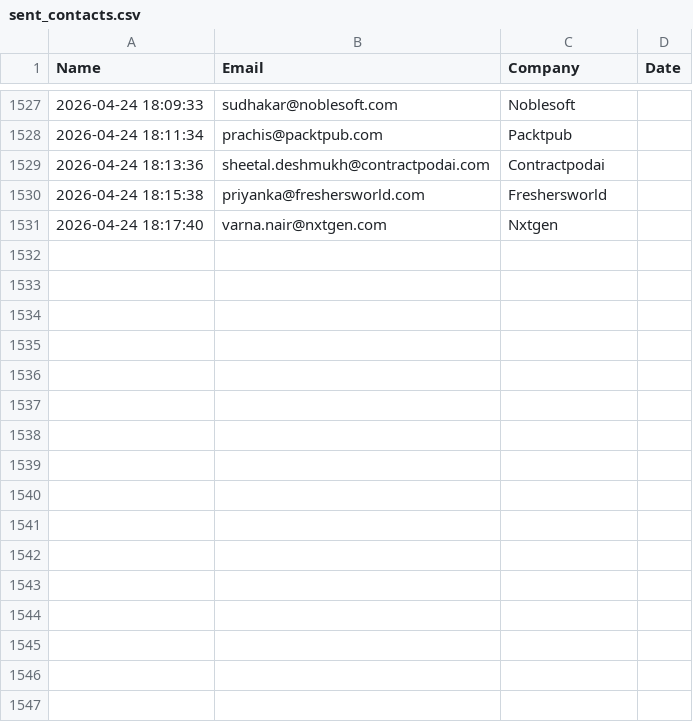
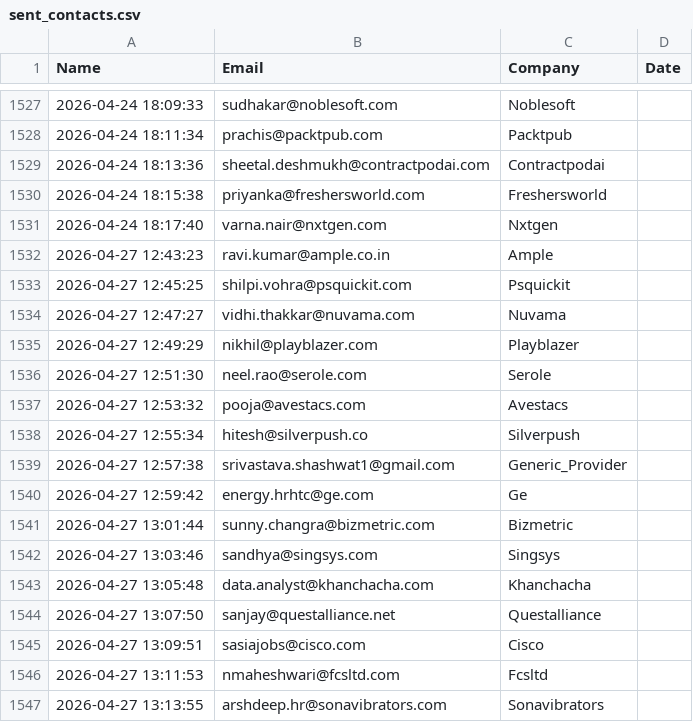
Before and after one commit to khushimalik3122/email-automation, a CSV file: sent_contacts.csv, drawn as a sheet; only a part is shown, gaps mark what is left out; the diff names each change by its address in the sheet, - before the commit and + after, or states it on an @@ line.

```diff
--- a/sent_contacts.csv
+++ b/sent_contacts.csv
+row 1532: 2026-04-27 12:43:23 | ravi.kumar@ample.co.in | Ample
+row 1533: 2026-04-27 12:45:25 | shilpi.vohra@psquickit.com | Psquickit
+row 1534: 2026-04-27 12:47:27 | vidhi.thakkar@nuvama.com | Nuvama
+row 1535: 2026-04-27 12:49:29 | nikhil@playblazer.com | Playblazer
+row 1536: 2026-04-27 12:51:30 | neel.rao@serole.com | Serole
+row 1537: 2026-04-27 12:53:32 | pooja@avestacs.com | Avestacs
+row 1538: 2026-04-27 12:55:34 | hitesh@silverpush.co | Silverpush
+row 1539: 2026-04-27 12:57:38 | srivastava.shashwat1@gmail.com | Generic_Provider
+row 1540: 2026-04-27 12:59:42 | energy.hrhtc@ge.com | Ge
+row 1541: 2026-04-27 13:01:44 | sunny.changra@bizmetric.com | Bizmetric
+row 1542: 2026-04-27 13:03:46 | sandhya@singsys.com | Singsys
+row 1543: 2026-04-27 13:05:48 | data.analyst@khanchacha.com | Khanchacha
+row 1544: 2026-04-27 13:07:50 | sanjay@questalliance.net | Questalliance
+row 1545: 2026-04-27 13:09:51 | sasiajobs@cisco.com | Cisco
+row 1546: 2026-04-27 13:11:53 | nmaheshwari@fcsltd.com | Fcsltd
+row 1547: 2026-04-27 13:13:55 | arshdeep.hr@sonavibrators.com | Sonavibrators
```
Also changed, not shown: 1 other file.
